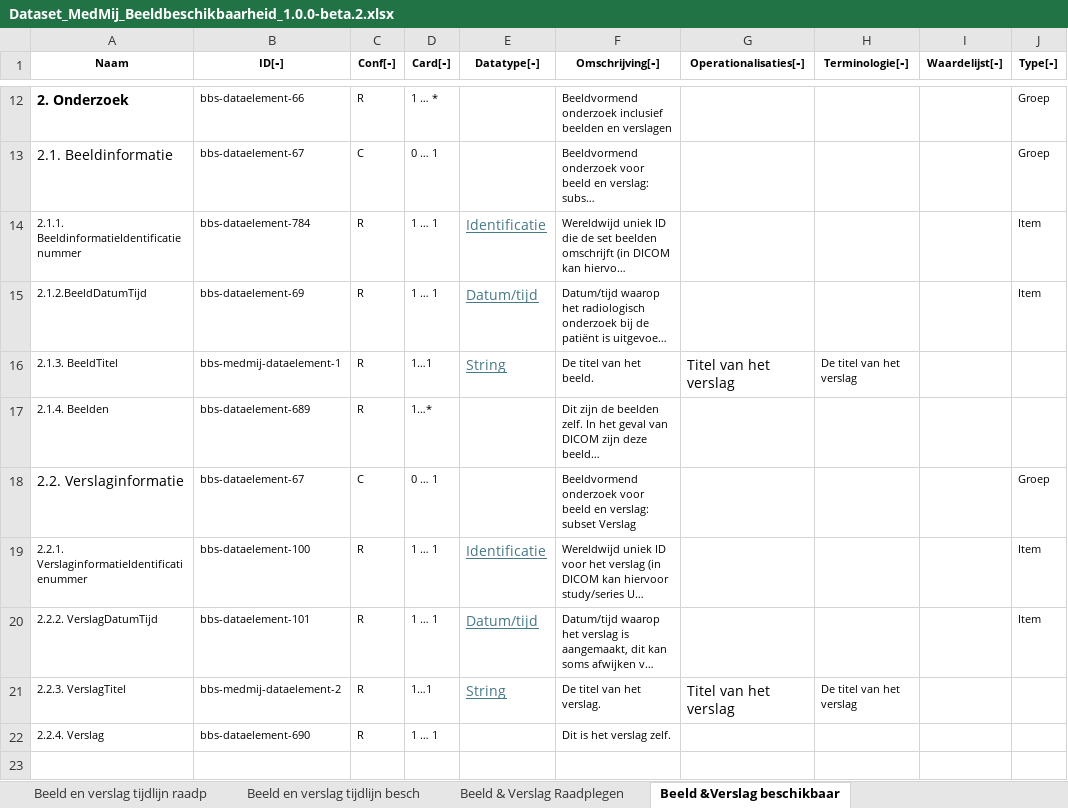
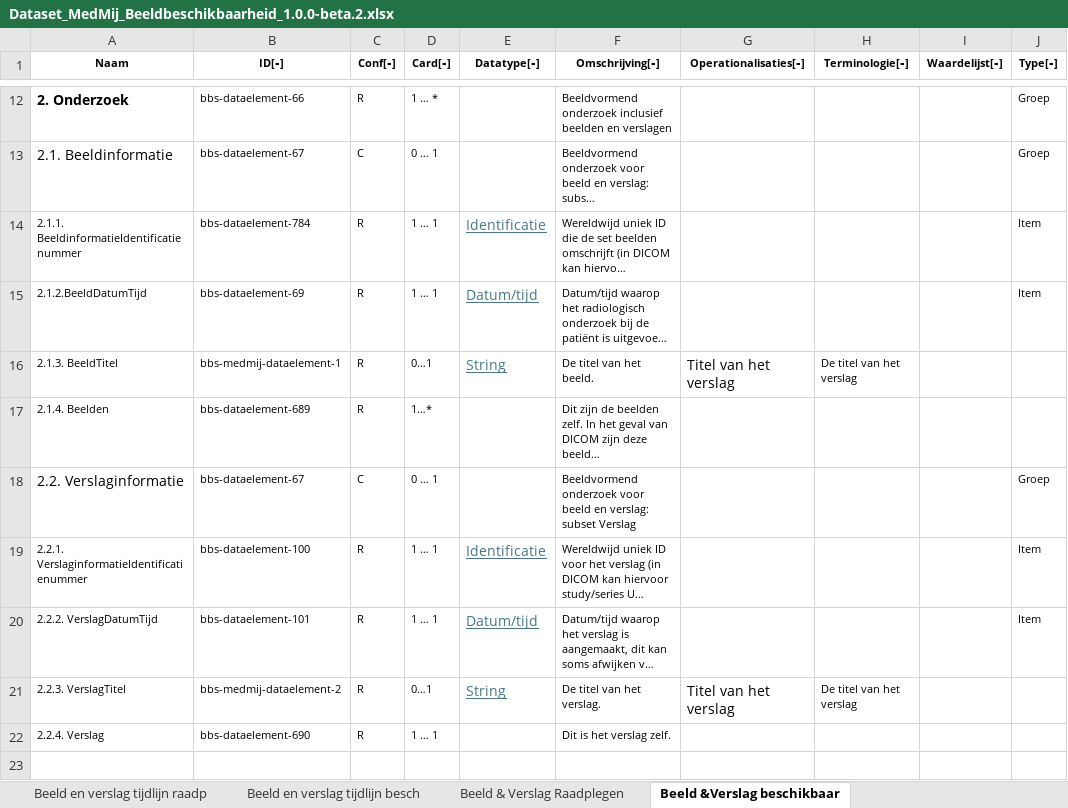
Before and after one commit to Stichting-MedMij/MedMij-R4-ImageAvailability, an Excel workbook: dataset/Dataset_MedMij_Beeldbeschikbaarheid_1.0.0-beta.2.xlsx, sheet Beeld &Verslag beschikbaar, drawn as a sheet; only a part is shown, gaps mark what is left out; long unchanged cells end in …; values as stored, in another font and other column widths than the file's, no borders; the diff names each change by its address in the sheet, - before the commit and + after, or states it on an @@ line.

```diff
--- a/dataset/Dataset_MedMij_Beeldbeschikbaarheid_1.0.0-beta.2.xlsx (sheet Beeld &Verslag beschikbaar)
+++ b/dataset/Dataset_MedMij_Beeldbeschikbaarheid_1.0.0-beta.2.xlsx (sheet Beeld &Verslag beschikbaar)
-D16 (Card[‑]): 1…1
+D16 (Card[‑]): 0…1
-D21 (Card[‑]): 1…1
+D21 (Card[‑]): 0…1
```
Also changed, not shown: sheet Beeld en verslag tijdlijn besch, 3 other files.
